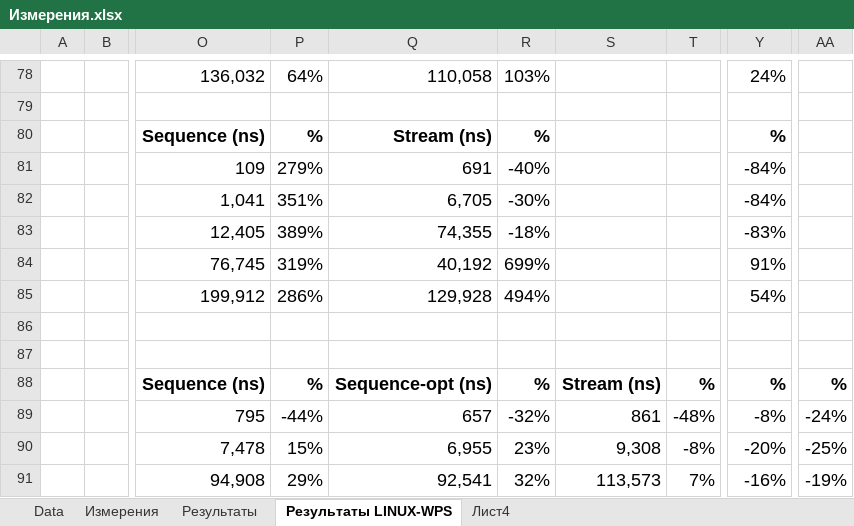
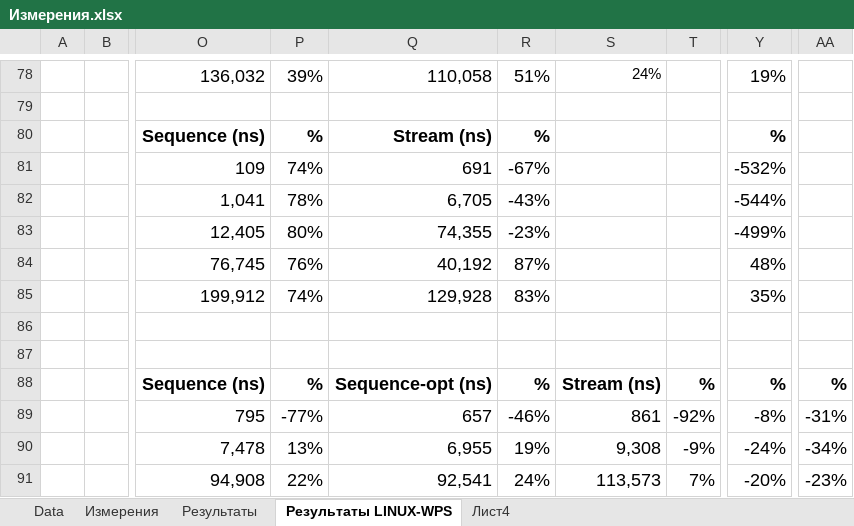
Before and after one commit to maxssoft/sequence_measuring, an Excel workbook: measure_data/Измерения.xlsx, sheet Результаты LINUX-WPS, drawn as a sheet; only a part is shown, gaps mark what is left out; values as stored, in another font and other column widths than the file's, no borders; the diff covers the shown part only; the diff names each change by its address in the sheet, - before the commit and + after, or states it on an @@ line.

Commit message:
preparation for test on Linux2, 02 july 2024

```diff
--- a/measure_data/Измерения.xlsx (sheet Результаты LINUX-WPS)
+++ b/measure_data/Измерения.xlsx (sheet Результаты LINUX-WPS)
-P78: 64%
+P78: 39%
-R78: 103%
+R78: 51%
-S78: (empty)
+S78: 24%
-Y78: 24%
+Y78: 19%
-P81: 279%
+P81: 74%
-R81: -40%
+R81: -67%
-Y81: -84%
+Y81: -532%
-P82: 351%
+P82: 78%
-R82: -30%
+R82: -43%
-Y82: -84%
+Y82: -544%
-P83: 389%
+P83: 80%
-R83: -18%
+R83: -23%
-Y83: -83%
+Y83: -499%
-P84: 319%
+P84: 76%
-R84: 699%
+R84: 87%
-Y84: 91%
+Y84: 48%
-P85: 286%
+P85: 74%
-R85: 494%
+R85: 83%
-Y85: 54%
+Y85: 35%
-P89: -44%
+P89: -77%
-R89: -32%
+R89: -46%
-T89: -48%
+T89: -92%
-AA89: -24%
+AA89: -31%
-P90: 15%
+P90: 13%
-R90: 23%
+R90: 19%
-T90: -8%
+T90: -9%
-Y90: -20%
+Y90: -24%
-AA90: -25%
+AA90: -34%
-P91: 29%
+P91: 22%
-R91: 32%
+R91: 24%
-Y91: -16%
+Y91: -20%
-AA91: -19%
+AA91: -23%
```
Also changed, not shown: 344 edited cells elsewhere in this sheet, sheet Результаты, formulas that keep their value, 30 other files.
